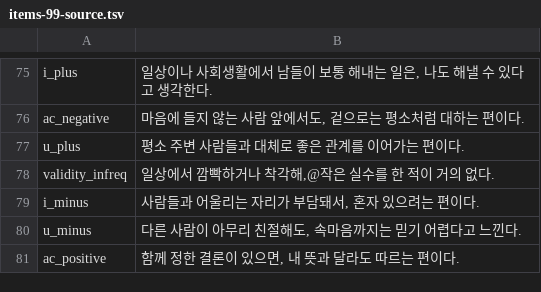
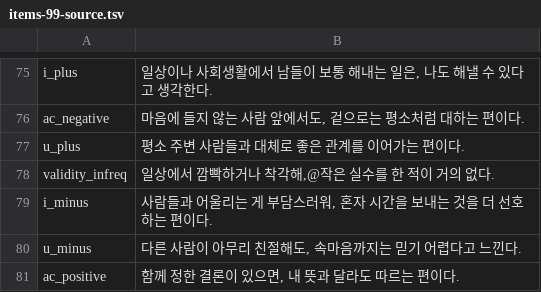
Before and after one commit to jomigata/wiz-coco, a TSV file: docs/internal-materials/ego-ok/items-99-source.tsv, drawn as a sheet; only a part is shown, gaps mark what is left out.

```diff
--- a/docs/internal-materials/ego-ok/items-99-source.tsv
+++ b/docs/internal-materials/ego-ok/items-99-source.tsv
@@ -78,3 +78,3 @@ u_plus	평소 주변 사람들과 대체로 좋은 관계를 이어가는 편이
 validity_infreq	일상에서 깜빡하거나 착각해,@작은 실수를 한 적이 거의 없다.
-i_minus	사람들과 어울리는 자리가 부담돼서, 혼자 있으려는 편이다.
+i_minus	사람들과 어울리는 게 부담스러워, 혼자 시간을 보내는 것을 더 선호하는 편이다.
 u_minus	다른 사람이 아무리 친절해도, 속마음까지는 믿기 어렵다고 느낀다.
```
Also changed, not shown: docs/internal-materials/ego-ok/items-99-final-catalog-ko.tsv, 3 other files.
